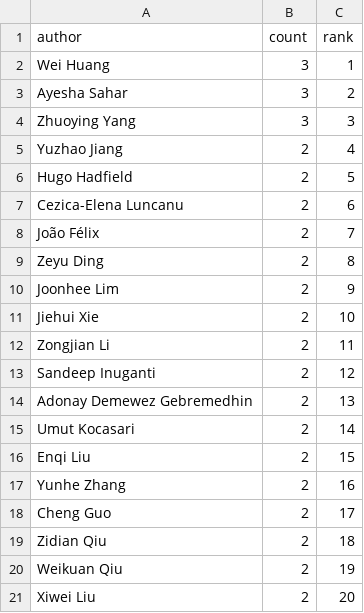
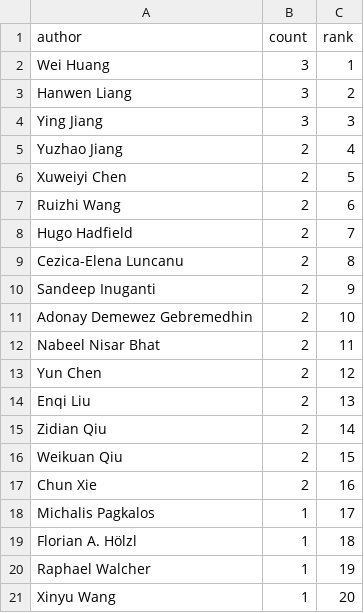
Before and after one commit to a541203686/paper-list, a CSV file: docs/analytics/data/top_authors_last_30d.csv, drawn as a sheet.

```diff
--- a/docs/analytics/data/top_authors_last_30d.csv
+++ b/docs/analytics/data/top_authors_last_30d.csv
@@ -2,20 +2,20 @@ author,count,rank
 Wei Huang,3,1
-Ayesha Sahar,3,2
-Zhuoying Yang,3,3
+Hanwen Liang,3,2
+Ying Jiang,3,3
 Yuzhao Jiang,2,4
-Hugo Hadfield,2,5
-Cezica-Elena Luncanu,2,6
-João Félix,2,7
-Zeyu Ding,2,8
-Joonhee Lim,2,9
-Jiehui Xie,2,10
-Zongjian Li,2,11
-Sandeep Inuganti,2,12
-Adonay Demewez Gebremedhin,2,13
-Umut Kocasari,2,14
-Enqi Liu,2,15
-Yunhe Zhang,2,16
-Cheng Guo,2,17
-Zidian Qiu,2,18
-Weikuan Qiu,2,19
-Xiwei Liu,2,20
+Xuweiyi Chen,2,5
+Ruizhi Wang,2,6
+Hugo Hadfield,2,7
+Cezica-Elena Luncanu,2,8
+Sandeep Inuganti,2,9
+Adonay Demewez Gebremedhin,2,10
+Nabeel Nisar Bhat,2,11
+Yun Chen,2,12
+Enqi Liu,2,13
+Zidian Qiu,2,14
+Weikuan Qiu,2,15
+Chun Xie,2,16
+Michalis Pagkalos,1,17
+Florian A. Hölzl,1,18
+Raphael Walcher,1,19
+Xinyu Wang,1,20
```
Also changed, not shown: docs/analytics/data/code_coverage_daily.csv, docs/analytics/data/code_coverage_monthly.csv, 51 other files.
